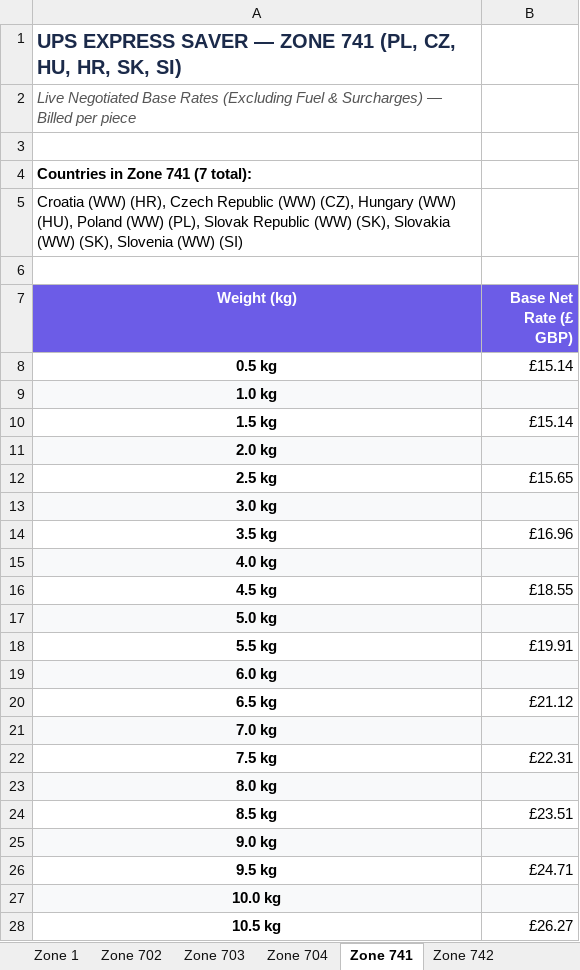
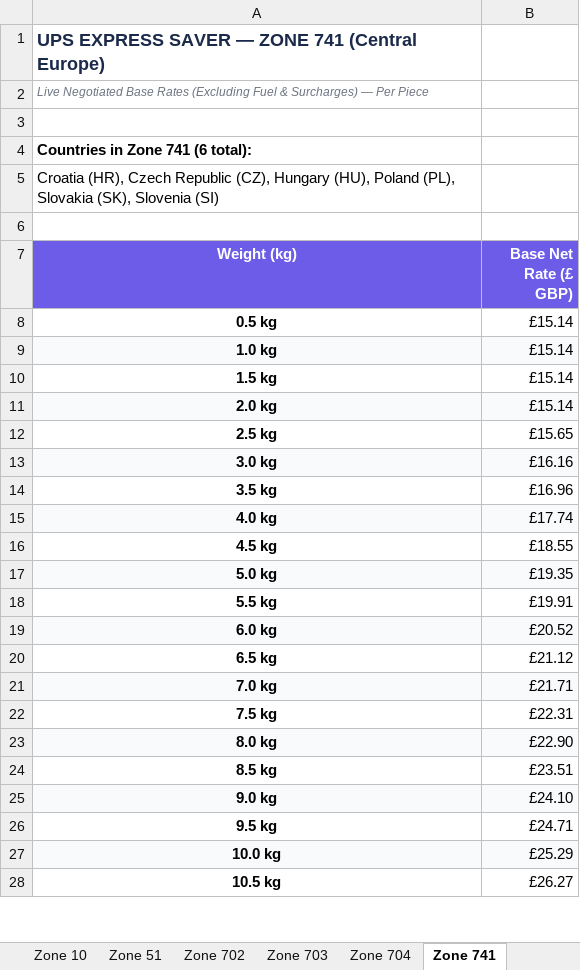
Before and after one commit to rossjermymoov/InterPricing, an Excel workbook: UPS_Express_Saver_Live_Rate_Card.xlsx, sheet Zone 741, drawn as a sheet; only a part is shown; values as stored, in another font and other column widths than the file's, no borders; the diff covers the shown part only; the diff names each change by its address in the sheet, - before the commit and + after, or states it on an @@ line.

Commit message:
Fix integer weight lookups and clean duplicate country rows across all zones and weights

```diff
--- a/UPS_Express_Saver_Live_Rate_Card.xlsx (sheet Zone 741)
+++ b/UPS_Express_Saver_Live_Rate_Card.xlsx (sheet Zone 741)
-A1 (Weight (kg)): …ZONE 741 (PL, CZ, HU, HR, SK, SI)
+A1 (Weight (kg)): …ZONE 741 (Central Europe)
@@ A1:A2 text size: smaller @@
-A2 (Weight (kg)): …Surcharges) — Billed per piece
+A2 (Weight (kg)): …Surcharges) — Per Piece
-A2 text colour: #555555
+A2 text colour: #6B7280
-A4 (Weight (kg)): Countries in Zone 741 (7 total):
+A4 (Weight (kg)): Countries in Zone 741 (6 total):
-A5 (Weight (kg)): Croatia (WW) (HR), Czech Republic (WW) (CZ), Hungary (WW) (HU), Poland (WW) (PL), Slovak Republic (WW) (SK), Slovakia (WW) (SK), Slovenia (WW) (SI)
+A5 (Weight (kg)): Croatia (HR), Czech Republic (CZ), Hungary (HU), Poland (PL), Slovakia (SK), Slovenia (SI)
-B9 (Base Net Rate (£ GBP)): (empty)
+B9 (Base Net Rate (£ GBP)): £15.14
-B11 (Base Net Rate (£ GBP)): (empty)
+B11 (Base Net Rate (£ GBP)): £15.14
-B13 (Base Net Rate (£ GBP)): (empty)
+B13 (Base Net Rate (£ GBP)): £16.16
-B15 (Base Net Rate (£ GBP)): (empty)
+B15 (Base Net Rate (£ GBP)): £17.74
-B17 (Base Net Rate (£ GBP)): (empty)
+B17 (Base Net Rate (£ GBP)): £19.35
-B19 (Base Net Rate (£ GBP)): (empty)
+B19 (Base Net Rate (£ GBP)): £20.52
-B21 (Base Net Rate (£ GBP)): (empty)
+B21 (Base Net Rate (£ GBP)): £21.71
-B23 (Base Net Rate (£ GBP)): (empty)
+B23 (Base Net Rate (£ GBP)): £22.90
-B25 (Base Net Rate (£ GBP)): (empty)
+B25 (Base Net Rate (£ GBP)): £24.10
-B27 (Base Net Rate (£ GBP)): (empty)
+B27 (Base Net Rate (£ GBP)): £25.29
```
Also changed, not shown: 60 edited cells elsewhere in this sheet, sheet All Countries - Express Saver, sheet Zone 704, sheet Zone 1, sheet Zone 703, sheet Zone 4, sheet Zone 702, 8 more sheets, other sheet tabs, 1 other file.
